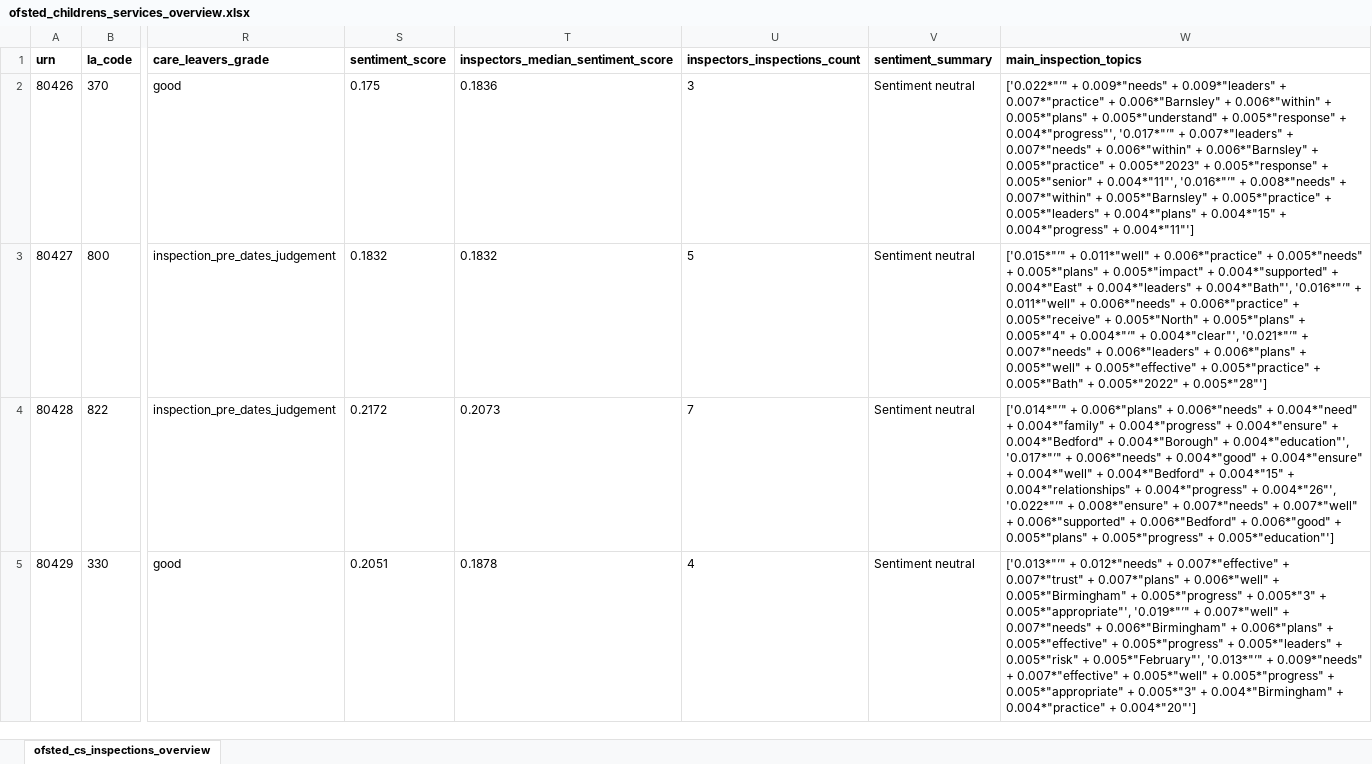
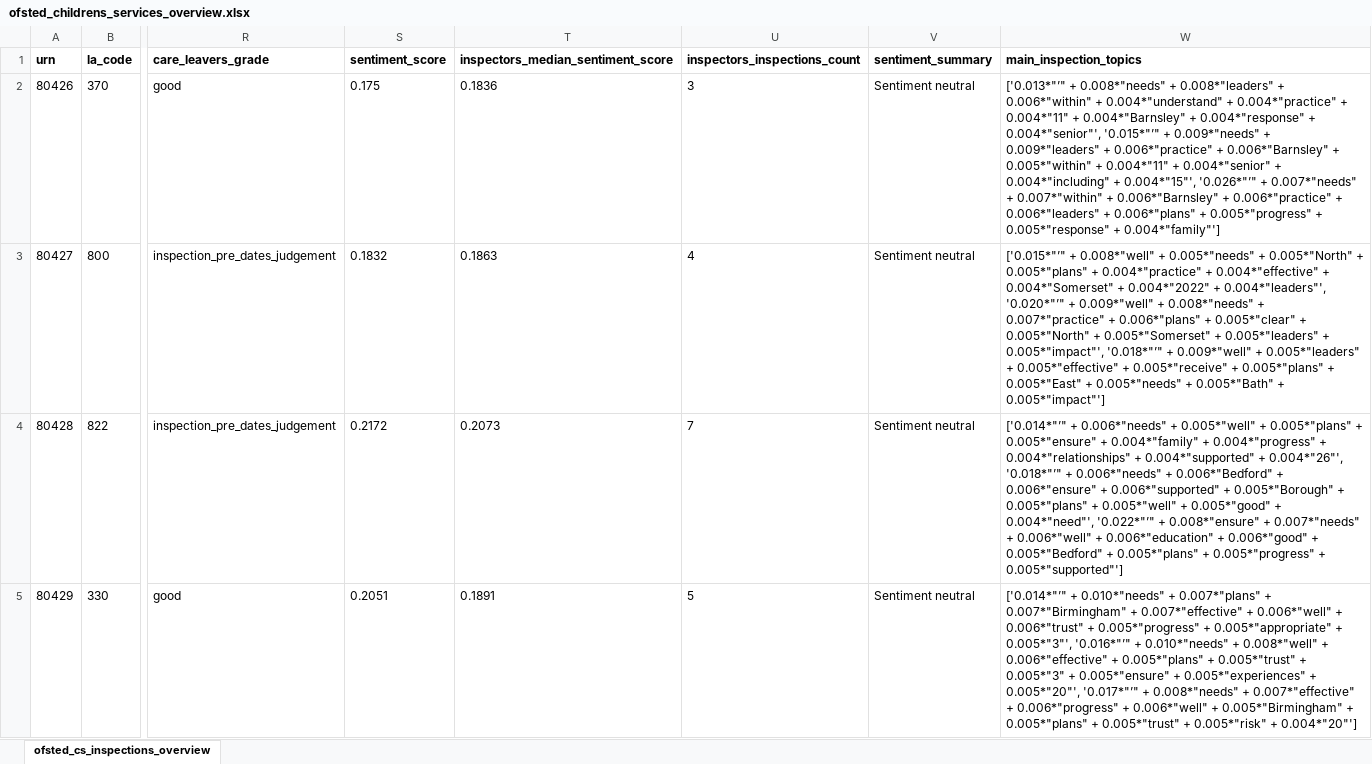
Before and after one commit to data-to-insight/ofsted-ilacs-scrape-tool, an Excel workbook: ofsted_childrens_services_overview.xlsx, sheet ofsted_cs_inspections_overview, drawn as a sheet; only a part is shown, gaps mark what is left out; values as stored, in another font and other column widths than the file's, no borders; the diff covers the shown part only; the diff names each change by its address in the sheet, - before the commit and + after, or states it on an @@ line.

Commit message:
Data refresh 030225

```diff
--- a/ofsted_childrens_services_overview.xlsx (sheet ofsted_cs_inspections_overview)
+++ b/ofsted_childrens_services_overview.xlsx (sheet ofsted_cs_inspections_overview)
-W2 (main_inspection_topics): ['0.022*"’" + 0.009*"needs" + 0.009*"leaders" + 0.007*"practice" + 0.006*"Barnsley" + 0.006*"within" + 0.005*"plans" + 0.005*"understand" + 0.005*"response" + 0.004*"progress"', '0.017*"’" + 0.007*"leaders" + 0.007*"needs" + 0.006*"within" + 0.006*"Barnsley" + 0.005*"practice" + 0.005*"2023" + 0.005*"response" + 0.005*"senior" + 0.004*"11"', '0.016*"’" + 0.008*"needs" + 0.007*"within" + 0.005*"Barnsley" + 0.005*"practice" + 0.005*"leaders" + 0.004*"plans" + 0.004*"15" + 0.004*"progress" + 0.004*"11"']
+W2 (main_inspection_topics): ['0.013*"’" + 0.008*"needs" + 0.008*"leaders" + 0.006*"within" + 0.004*"understand" + 0.004*"practice" + 0.004*"11" + 0.004*"Barnsley" + 0.004*"response" + 0.004*"senior"', '0.015*"’" + 0.009*"needs" + 0.009*"leaders" + 0.006*"practice" + 0.006*"Barnsley" + 0.005*"within" + 0.004*"11" + 0.004*"senior" + 0.004*"including" + 0.004*"15"', '0.026*"’" + 0.007*"needs" + 0.007*"within" + 0.006*"Barnsley" + 0.006*"practice" + 0.006*"leaders" + 0.006*"plans" + 0.005*"progress" + 0.005*"response" + 0.004*"family"']
-T3: 0.1832
+T3: 0.1863
-U3 (inspectors_inspections_count): 5
+U3 (inspectors_inspections_count): 4
-W3 (main_inspection_topics): ['0.015*"’" + 0.011*"well" + 0.006*"practice" + 0.005*"needs" + 0.005*"plans" + 0.005*"impact" + 0.004*"supported" + 0.004*"East" + 0.004*"leaders" + 0.004*"Bath"', '0.016*"’" + 0.011*"well" + 0.006*"needs" + 0.006*"practice" + 0.005*"receive" + 0.005*"North" + 0.005*"plans" + 0.005*"4" + 0.004*"‘" + 0.004*"clear"', '0.021*"’" + 0.007*"needs" + 0.006*"leaders" + 0.006*"plans" + 0.005*"well" + 0.005*"effective" + 0.005*"practice" + 0.005*"Bath" + 0.005*"2022" + 0.005*"28"']
+W3 (main_inspection_topics): ['0.015*"’" + 0.008*"well" + 0.005*"needs" + 0.005*"North" + 0.005*"plans" + 0.004*"practice" + 0.004*"effective" + 0.004*"Somerset" + 0.004*"2022" + 0.004*"leaders"', '0.020*"’" + 0.009*"well" + 0.008*"needs" + 0.007*"practice" + 0.006*"plans" + 0.005*"clear" + 0.005*"North" + 0.005*"Somerset" + 0.005*"leaders" + 0.005*"impact"', '0.018*"’" + 0.009*"well" + 0.005*"leaders" + 0.005*"effective" + 0.005*"receive" + 0.005*"plans" + 0.005*"East" + 0.005*"needs" + 0.005*"Bath" + 0.005*"impact"']
-W4 (main_inspection_topics): ['0.014*"’" + 0.006*"plans" + 0.006*"needs" + 0.004*"need" + 0.004*"family" + 0.004*"progress" + 0.004*"ensure" + 0.004*"Bedford" + 0.004*"Borough" + 0.004*"education"', '0.017*"’" + 0.006*"needs" + 0.004*"good" + 0.004*"ensure" + 0.004*"well" + 0.004*"Bedford" + 0.004*"15" + 0.004*"relationships" + 0.004*"progress" + 0.004*"26"', '0.022*"’" + 0.008*"ensure" + 0.007*"needs" + 0.007*"well" + 0.006*"supported" + 0.006*"Bedford" + 0.006*"good" + 0.005*"plans" + 0.005*"progress" + 0.005*"education"']
+W4 (main_inspection_topics): ['0.014*"’" + 0.006*"needs" + 0.005*"well" + 0.005*"plans" + 0.005*"ensure" + 0.004*"family" + 0.004*"progress" + 0.004*"relationships" + 0.004*"supported" + 0.004*"26"', '0.018*"’" + 0.006*"needs" + 0.006*"Bedford" + 0.006*"ensure" + 0.006*"supported" + 0.005*"Borough" + 0.005*"plans" + 0.005*"well" + 0.005*"good" + 0.004*"need"', '0.022*"’" + 0.008*"ensure" + 0.007*"needs" + 0.006*"well" + 0.006*"education" + 0.006*"good" + 0.005*"Bedford" + 0.005*"plans" + 0.005*"progress" + 0.005*"supported"']
-T5: 0.1878
+T5: 0.1891
-U5 (inspectors_inspections_count): 4
+U5 (inspectors_inspections_count): 5
-W5 (main_inspection_topics): ['0.013*"’" + 0.012*"needs" + 0.007*"effective" + 0.007*"trust" + 0.007*"plans" + 0.006*"well" + 0.005*"Birmingham" + 0.005*"progress" + 0.005*"3" + 0.005*"appropriate"', '0.019*"’" + 0.007*"well" + 0.007*"needs" + 0.006*"Birmingham" + 0.006*"plans" + 0.005*"effective" + 0.005*"progress" + 0.005*"leaders" + 0.005*"risk" + 0.005*"February"', '0.013*"’" + 0.009*"needs" + 0.007*"effective" + 0.005*"well" + 0.005*"progress" + 0.005*"appropriate" + 0.005*"3" + 0.004*"Birmingham" + 0.004*"practice" + 0.004*"20"']
+W5 (main_inspection_topics): ['0.014*"’" + 0.010*"needs" + 0.007*"plans" + 0.007*"Birmingham" + 0.007*"effective" + 0.006*"well" + 0.006*"trust" + 0.005*"progress" + 0.005*"appropriate" + 0.005*"3"', '0.016*"’" + 0.010*"needs" + 0.008*"well" + 0.006*"effective" + 0.005*"plans" + 0.005*"trust" + 0.005*"3" + 0.005*"ensure" + 0.005*"experiences" + 0.005*"20"', '0.017*"’" + 0.008*"needs" + 0.007*"effective" + 0.006*"progress" + 0.006*"well" + 0.005*"Birmingham" + 0.005*"plans" + 0.005*"trust" + 0.005*"risk" + 0.004*"20"']
```
Also changed, not shown: 254 edited cells elsewhere in this sheet, 7 other files.
